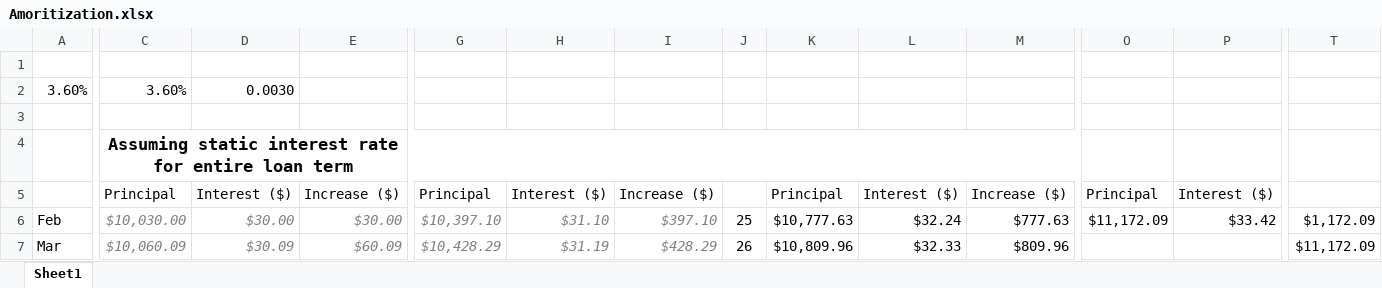
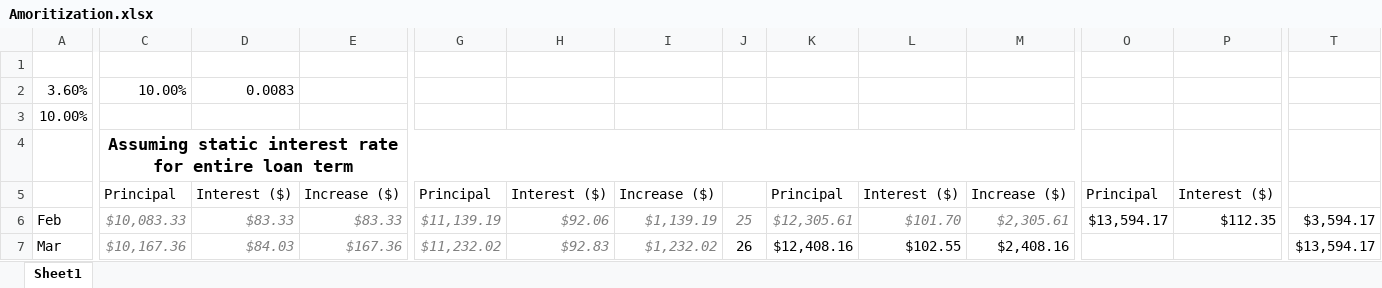
Before and after one commit to nsPubRepo/Development, an Excel workbook: Amoritization.xlsx, sheet Sheet1, drawn as a sheet; only a part is shown, gaps mark what is left out; values as stored, in another font and other column widths than the file's, no borders; the diff covers the shown part only; the diff names each change by its address in the sheet, - before the commit and + after, or states it on an @@ line.

```diff
--- a/Amoritization.xlsx (sheet Sheet1)
+++ b/Amoritization.xlsx (sheet Sheet1)
-C2: 3.60%
+C2: 10.00%
-D2: 0.0030
+D2: 0.0083
-A3: (empty)
+A3: 10.00%
-C6: $10,030.00
+C6: $10,083.33
-D6: $30.00
+D6: $83.33
-E6: $30.00
+E6: $83.33
-G6: $10,397.10
+G6: $11,139.19
-H6: $31.10
+H6: $92.06
-I6: $397.10
+I6: $1,139.19
@@ J6:M6 italic: off → on, text colour: black → #808080 @@
-K6: $10,777.63
+K6: $12,305.61
-L6: $32.24
+L6: $101.70
-M6: $777.63
+M6: $2,305.61
-O6: $11,172.09
+O6: $13,594.17
-P6: $33.42
+P6: $112.35
-T6: $1,172.09
+T6: $3,594.17
-C7: $10,060.09
+C7: $10,167.36
-D7: $30.09
+D7: $84.03
-E7: $60.09
+E7: $167.36
-G7: $10,428.29
+G7: $11,232.02
-H7: $31.19
+H7: $92.83
-I7: $428.29
+I7: $1,232.02
-K7: $10,809.96
+K7: $12,408.16
-L7: $32.33
+L7: $102.55
-M7: $809.96
+M7: $2,408.16
-T7: $11,172.09
+T7: $13,594.17
```
Also changed, not shown: 93 edited cells elsewhere in this sheet, PTO_Tracking.xlsx, 2 other files.
